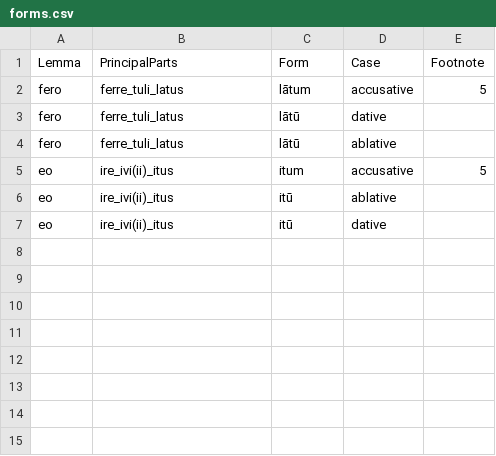
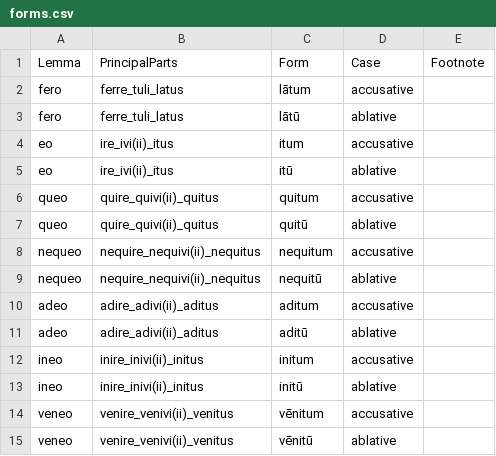
Before and after one commit to alpheios-project/inflection-tables, a CSV file: lib/lang/latin/data/supine/forms.csv, drawn as a sheet.

Commit message:
Update forms.csv
added supine for queo, nequeo, adeo ,ineo, veneo
removed the dative form and the footnote to match Allen&Greenough's table and the regular supine tablr

```diff
--- a/lib/lang/latin/data/supine/forms.csv
+++ b/lib/lang/latin/data/supine/forms.csv
@@ -1,7 +1,15 @@
 Lemma,PrincipalParts,Form,Case,Footnote
-fero,ferre_tuli_latus,lātum,accusative,5
-fero,ferre_tuli_latus,lātū,dative,
+fero,ferre_tuli_latus,lātum,accusative,
 fero,ferre_tuli_latus,lātū,ablative,
-eo,ire_ivi(ii)_itus,itum,accusative,5
+eo,ire_ivi(ii)_itus,itum,accusative,
 eo,ire_ivi(ii)_itus,itū,ablative,
-eo,ire_ivi(ii)_itus,itū,dative,
+queo,quire_quivi(ii)_quitus,quitum,accusative,
+queo,quire_quivi(ii)_quitus,quitū,ablative,
+nequeo,nequire_nequivi(ii)_nequitus,nequitum,accusative,
+nequeo,nequire_nequivi(ii)_nequitus,nequitū,ablative,
+adeo,adire_adivi(ii)_aditus,aditum,accusative,
+adeo,adire_adivi(ii)_aditus,aditū,ablative,
+ineo,inire_inivi(ii)_initus,initum,accusative,
+ineo,inire_inivi(ii)_initus,initū,ablative,
+veneo,venire_venivi(ii)_venitus,vēnitum,accusative,
+veneo,venire_venivi(ii)_venitus,vēnitū,ablative,
```
